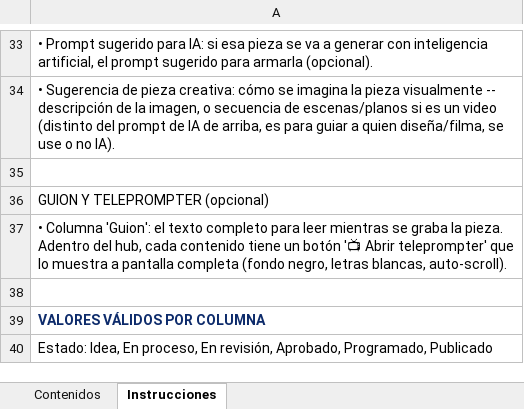
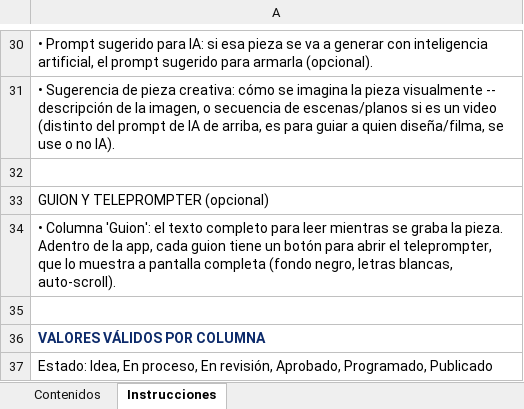
Before and after one commit to AquiVane/apps-cosmart, an Excel workbook: calendario/plantillas/Plantilla_Calendario_Contenidos.xlsx, sheet Instrucciones, drawn as a sheet; only a part is shown, gaps mark what is left out; values as stored, in another font and other column widths than the file's, no borders; addresses are those after the commit; the diff covers the shown part only; the diff names each change by its address in the sheet, - before the commit and + after, or states it on an @@ line.

```diff
--- a/calendario/plantillas/Plantilla_Calendario_Contenidos.xlsx (sheet Instrucciones)
+++ b/calendario/plantillas/Plantilla_Calendario_Contenidos.xlsx (sheet Instrucciones)
-A34: …pieza. Adentro del hub, cada contenido tiene un botón '📺 Abrir teleprompter' que lo…
+A34: …pieza. Adentro de la app, cada guion tiene un botón para abrir el teleprompter, que lo…
```
Also changed, not shown: 4 removed rows and 7 edited cells elsewhere in this sheet, sheet Contenidos, 2 other files.
